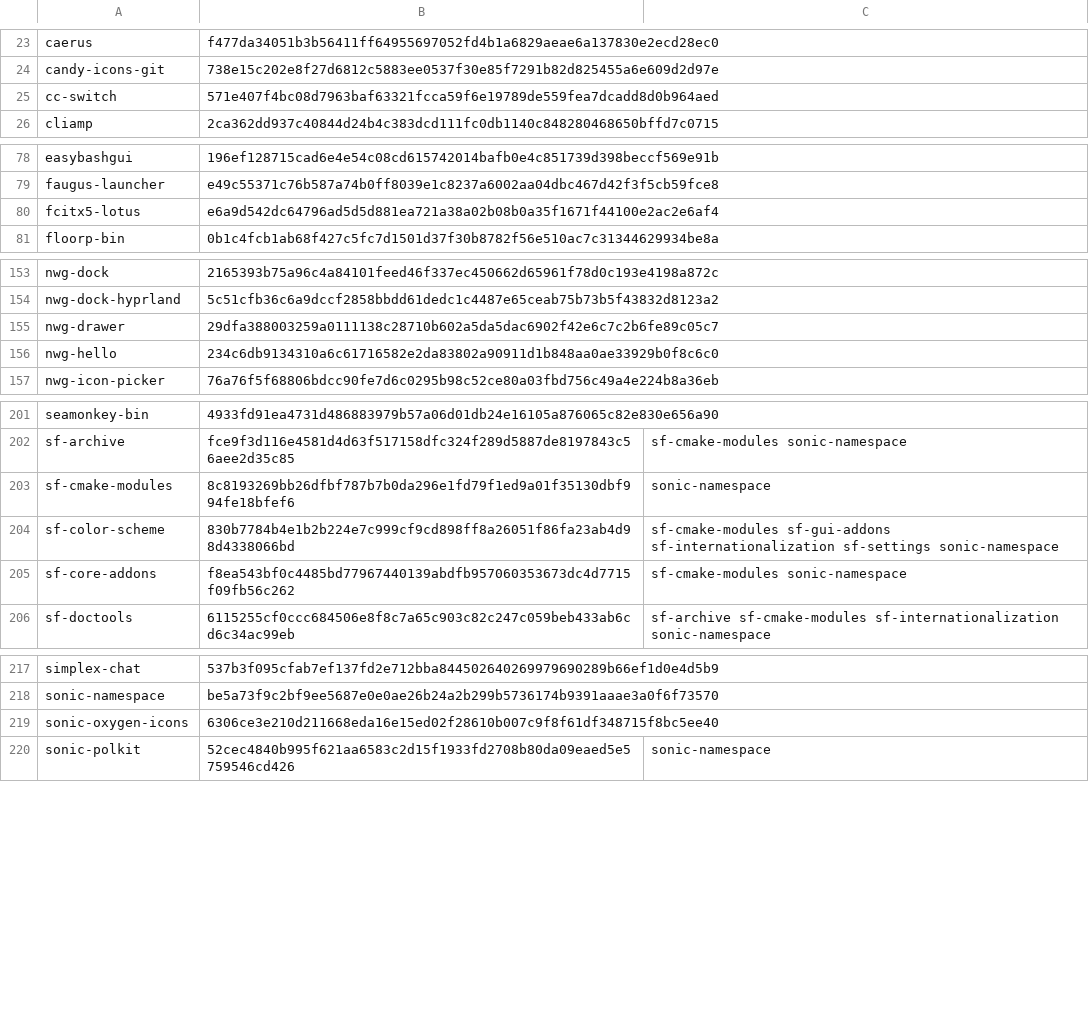
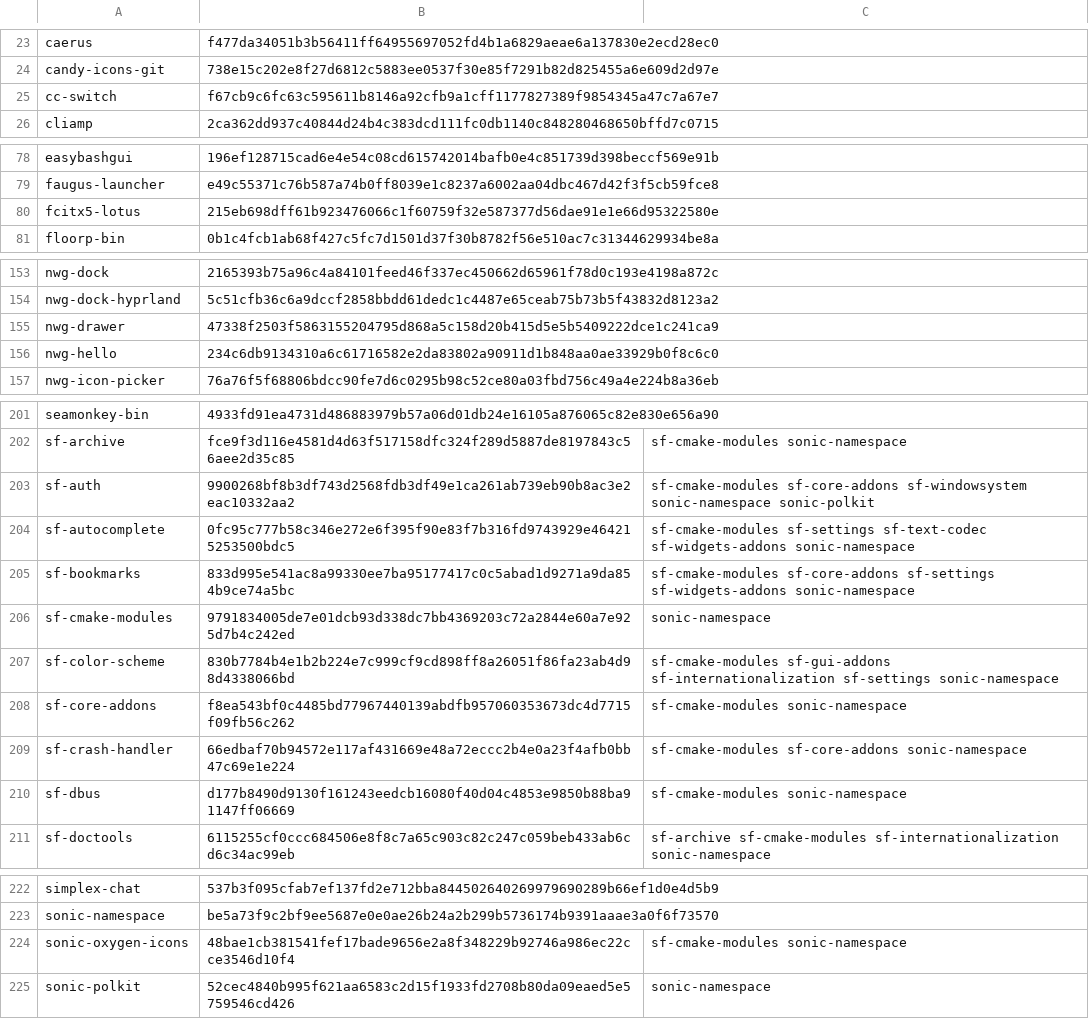
Before and after one commit to oSoWoSo/oco, a TSV file: .github/autobump-dependencies.tsv, drawn as a sheet; only a part is shown, gaps mark what is left out; the diff covers the shown part only.

```diff
--- a/.github/autobump-dependencies.tsv
+++ b/.github/autobump-dependencies.tsv
@@ -24,3 +24,3 @@ caerus	f477da34051b3b56411ff64955697052fd4b1a6829aeae6a137830e2ecd28ec0
 candy-icons-git	738e15c202e8f27d6812c5883ee0537f30e85f7291b82d825455a6e609d2d97e	
-cc-switch	571e407f4bc08d7963baf63321fcca59f6e19789de559fea7dcadd8d0b964aed	
+cc-switch	f67cb9c6fc63c595611b8146a92cfb9a1cff1177827389f9854345a47c7a67e7	
 cliamp	2ca362dd937c40844d24b4c383dcd111fc0db1140c848280468650bffd7c0715	
@@ -79,3 +79,3 @@ easybashgui	196ef128715cad6e4e54c08cd615742014bafb0e4c851739d398beccf569e91b
 faugus-launcher	e49c55371c76b587a74b0ff8039e1c8237a6002aa04dbc467d42f3f5cb59fce8	
-fcitx5-lotus	e6a9d542dc64796ad5d5d881ea721a38a02b08b0a35f1671f44100e2ac2e6af4	
+fcitx5-lotus	215eb698dff61b923476066c1f60759f32e587377d56dae91e1e66d95322580e	
 floorp-bin	0b1c4fcb1ab68f427c5fc7d1501d37f30b8782f56e510ac7c31344629934be8a	
@@ -154,3 +154,3 @@ nwg-dock	2165393b75a96c4a84101feed46f337ec450662d65961f78d0c193e4198a872c
 nwg-dock-hyprland	5c51cfb36c6a9dccf2858bbdd61dedc1c4487e65ceab75b73b5f43832d8123a2	
-nwg-drawer	29dfa388003259a0111138c28710b602a5da5dac6902f42e6c7c2b6fe89c05c7	
+nwg-drawer	47338f2503f5863155204795d868a5c158d20b415d5e5b5409222dce1c241ca9	
 nwg-hello	234c6db9134310a6c61716582e2da83802a90911d1b848aa0ae33929b0f8c6c0	
@@ -202,5 +202,10 @@ seamonkey-bin	4933fd91ea4731d486883979b57a06d01db24e16105a876065c82e830e656a90
 sf-archive	fce9f3d116e4581d4d63f517158dfc324f289d5887de8197843c56aee2d35c85	sf-cmake-modules sonic-namespace
-sf-cmake-modules	8c8193269bb26dfbf787b7b0da296e1fd79f1ed9a01f35130dbf994fe18bfef6	sonic-namespace
+sf-auth	9900268bf8b3df743d2568fdb3df49e1ca261ab739eb90b8ac3e2eac10332aa2	sf-cmake-modules sf-core-addons sf-windowsystem sonic-namespace sonic-polkit
+sf-autocomplete	0fc95c777b58c346e272e6f395f90e83f7b316fd9743929e464215253500bdc5	sf-cmake-modules sf-settings sf-text-codec sf-widgets-addons sonic-namespace
+sf-bookmarks	833d995e541ac8a99330ee7ba95177417c0c5abad1d9271a9da854b9ce74a5bc	sf-cmake-modules sf-core-addons sf-settings sf-widgets-addons sonic-namespace
+sf-cmake-modules	9791834005de7e01dcb93d338dc7bb4369203c72a2844e60a7e925d7b4c242ed	sonic-namespace
 sf-color-scheme	830b7784b4e1b2b224e7c999cf9cd898ff8a26051f86fa23ab4d98d4338066bd	sf-cmake-modules sf-gui-addons sf-internationalization sf-settings sonic-namespace
 sf-core-addons	f8ea543bf0c4485bd77967440139abdfb957060353673dc4d7715f09fb56c262	sf-cmake-modules sonic-namespace
+sf-crash-handler	66edbaf70b94572e117af431669e48a72eccc2b4e0a23f4afb0bb47c69e1e224	sf-cmake-modules sf-core-addons sonic-namespace
+sf-dbus	d177b8490d9130f161243eedcb16080f40d04c4853e9850b88ba91147ff06669	sf-cmake-modules sonic-namespace
 sf-doctools	6115255cf0ccc684506e8f8c7a65c903c82c247c059beb433ab6cd6c34ac99eb	sf-archive sf-cmake-modules sf-internationalization sonic-namespace
@@ -218,3 +223,3 @@ simplex-chat	537b3f095cfab7ef137fd2e712bba844502640269979690289b66ef1d0e4d5b9
 sonic-namespace	be5a73f9c2bf9ee5687e0e0ae26b24a2b299b5736174b9391aaae3a0f6f73570	
-sonic-oxygen-icons	6306ce3e210d211668eda16e15ed02f28610b007c9f8f61df348715f8bc5ee40	
+sonic-oxygen-icons	48bae1cb381541fef17bade9656e2a8f348229b92746a986ec22cce3546d10f4	sf-cmake-modules sonic-namespace
 sonic-polkit	52cec4840b995f621aa6583c2d15f1933fd2708b80da09eaed5e5759546cd426	sonic-namespace
```
Also changed, not shown: 1 edited cell elsewhere in this file, 1 other file.
